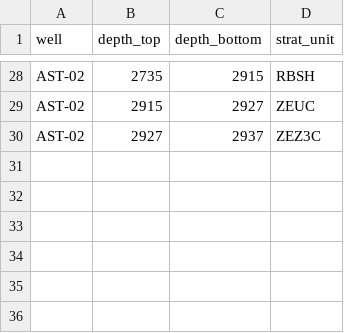
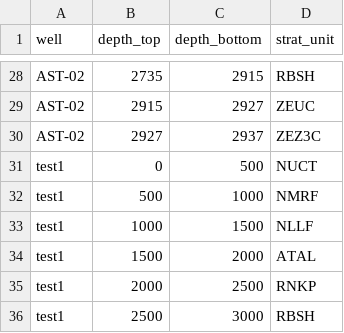
Before and after one commit to ElcoLuijendijk/pybasin, a CSV file: input_data/salinity/well_stratigraphy.csv, drawn as a sheet; only a part is shown, gaps mark what is left out; the diff names each change by its address in the sheet, - before the commit and + after, or states it on an @@ line.

```diff
--- a/input_data/salinity/well_stratigraphy.csv
+++ b/input_data/salinity/well_stratigraphy.csv
+row 31: test1 | 0 | 500 | NUCT
+row 32: test1 | 500 | 1000 | NMRF
+row 33: test1 | 1000 | 1500 | NLLF
+row 34: test1 | 1500 | 2000 | ATAL
+row 35: test1 | 2000 | 2500 | RNKP
+row 36: test1 | 2500 | 3000 | RBSH
```
Also changed, not shown: 10 other files.
